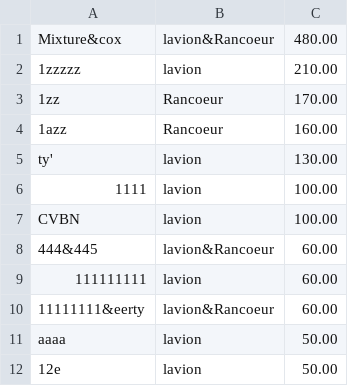
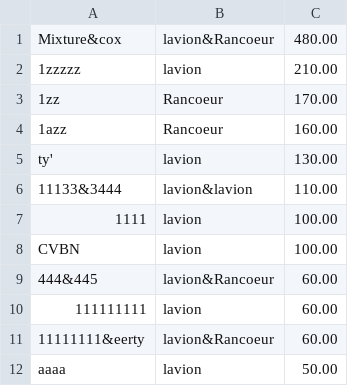
Before and after one commit to EstebanFernandes/piouuu, a CSV file: xptdr/res/data/Scoreboard.csv, drawn as a sheet; only a part is shown; the shorter side is filled out with more unchanged rows.

```diff
--- a/xptdr/res/data/Scoreboard.csv
+++ b/xptdr/res/data/Scoreboard.csv
@@ -5,2 +5,3 @@ Mixture&cox;lavion&Rancoeur;480.00
 ty';lavion;130.00
+11133&3444;lavion&lavion;110.00
 1111;lavion;100.00
```
Also changed, not shown: 12 other files.
